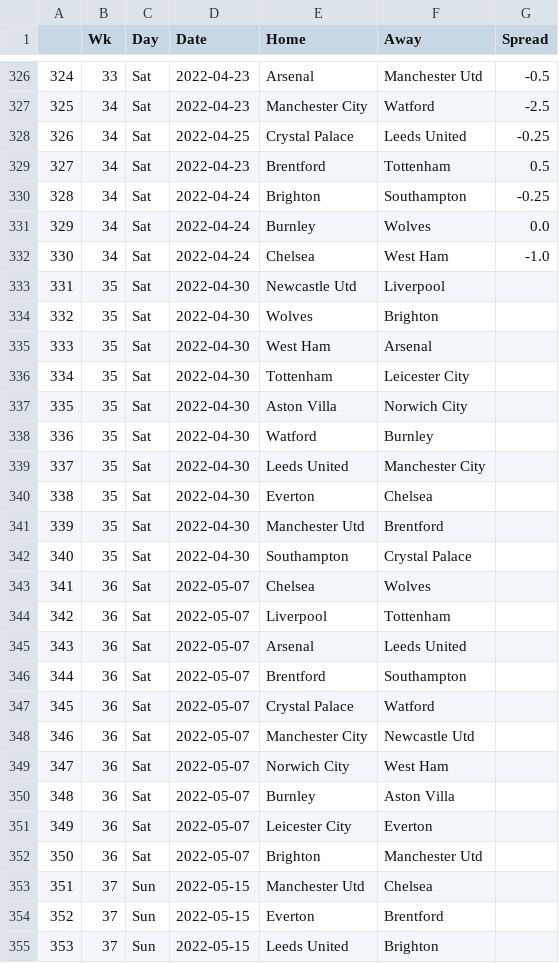
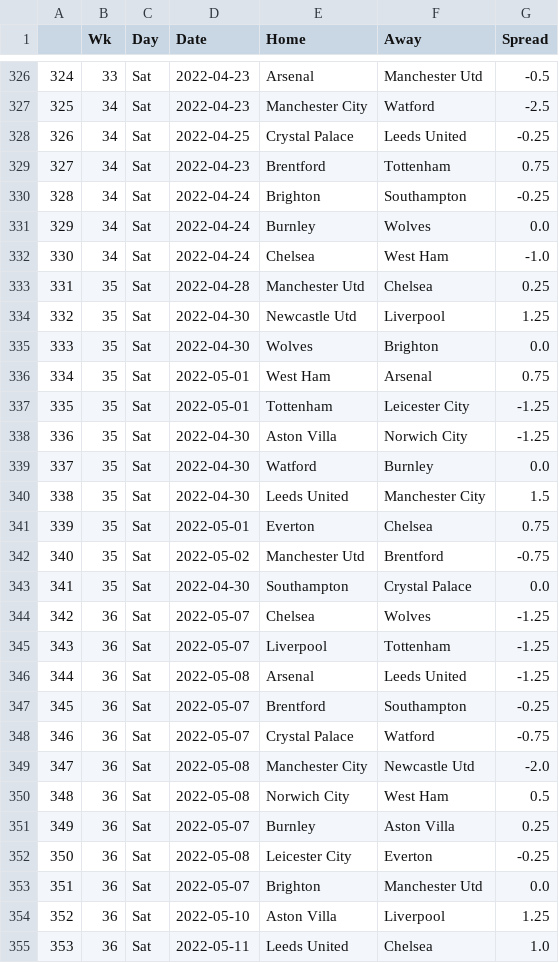
Before and after one commit to ZeNoonan/premier_league, a CSV file: premier_league_odds.csv, drawn as a sheet; only a part is shown, gaps mark what is left out; the shorter side is filled out with more unchanged rows; addresses are those after the commit; the diff covers the shown part only; the diff names each change by its address in the sheet, - before the commit and + after, or states it on an @@ line.

```diff
--- a/premier_league_odds.csv
+++ b/premier_league_odds.csv
-G329 (Spread): 0.5
+G329 (Spread): 0.75
+row 333: 331 | 35 | Sat | 2022-04-28 | Manchester Utd | Chelsea | 0.25
@@ column A renumbered from row 334 down @@
-G334 (Spread): (empty)
+G334 (Spread): 1.25
-G335 (Spread): (empty)
+G335 (Spread): 0.0
-D336:D337 (Date): 2022-04-30
+D336:D337 (Date): 2022-05-01
-G336 (Spread): (empty)
+G336 (Spread): 0.75
-G337:G338 (Spread): (empty)
+G337:G338 (Spread): -1.25
-G339 (Spread): (empty)
+G339 (Spread): 0.0
-G340 (Spread): (empty)
+G340 (Spread): 1.5
-D341 (Date): 2022-04-30
+D341 (Date): 2022-05-01
-G341 (Spread): (empty)
+G341 (Spread): 0.75
-D342 (Date): 2022-04-30
+D342 (Date): 2022-05-02
-G342 (Spread): (empty)
+G342 (Spread): -0.75
-G343 (Spread): (empty)
+G343 (Spread): 0.0
-G344:G346 (Spread): (empty)
+G344:G346 (Spread): -1.25
-D346 (Date): 2022-05-07
+D346 (Date): 2022-05-08
-G347 (Spread): (empty)
+G347 (Spread): -0.25
-G348 (Spread): (empty)
+G348 (Spread): -0.75
-D349:D350 (Date): 2022-05-07
+D349:D350 (Date): 2022-05-08
-G349 (Spread): (empty)
+G349 (Spread): -2.0
-G350 (Spread): (empty)
+G350 (Spread): 0.5
-G351 (Spread): (empty)
+G351 (Spread): 0.25
-D352 (Date): 2022-05-07
+D352 (Date): 2022-05-08
-G352 (Spread): (empty)
+G352 (Spread): -0.25
-G353 (Spread): (empty)
+G353 (Spread): 0.0
+row 354: 352 | 36 | Sat | 2022-05-10 | Aston Villa | Liverpool | 1.25
+row 355: 353 | 36 | Sat | 2022-05-11 | Leeds United | Chelsea | 1.0
```
Also changed, not shown: 4 added rows and 1 edited cell elsewhere in this file, bundesliga.csv, la_liga.csv, 5 other files.
